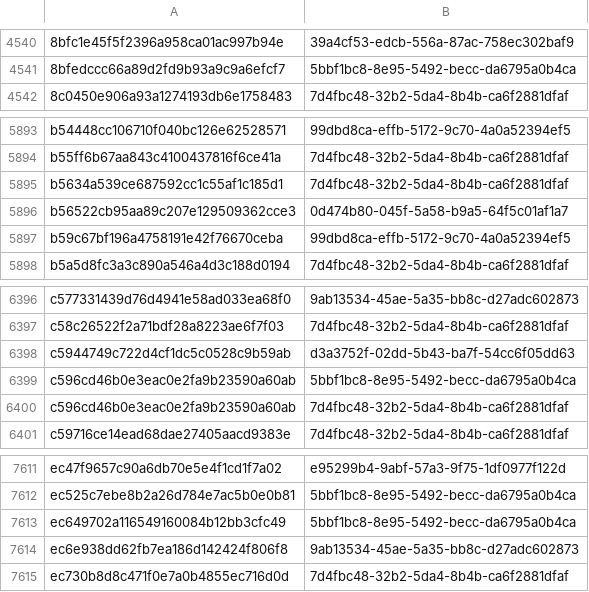
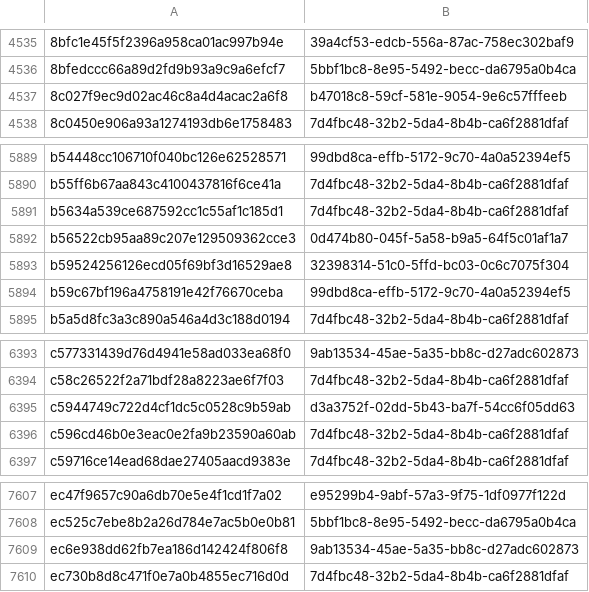
Before and after one commit to AliceGrey/c2magnet-feed, a CSV file: misp/hashes.csv, drawn as a sheet; only a part is shown, gaps mark what is left out; removed rows and columns are numbered as before the commit, all else as after; the diff covers the shown part only; the diff names each change by its address in the sheet, - before the commit and + after, or states it on an @@ line.

```diff
--- a/misp/hashes.csv
+++ b/misp/hashes.csv
+row 4537: 8c027f9ec9d02ac46c8a4d4acac2a6f8 | b47018c8-59cf-581e-9054-9e6c57fffeeb
+row 5893: b59524256126ecd05f69bf3d16529ae8 | 32398314-51c0-5ffd-bc03-0c6c7075f304
-row 6399: c596cd46b0e3eac0e2fa9b23590a60ab | 5bbf1bc8-8e95-5492-becc-da6795a0b4ca
-row 7613: ec649702a116549160084b12bb3cfc49 | 5bbf1bc8-8e95-5492-becc-da6795a0b4ca
```
Also changed, not shown: 5 removed rows elsewhere in this file, 32 other files.
